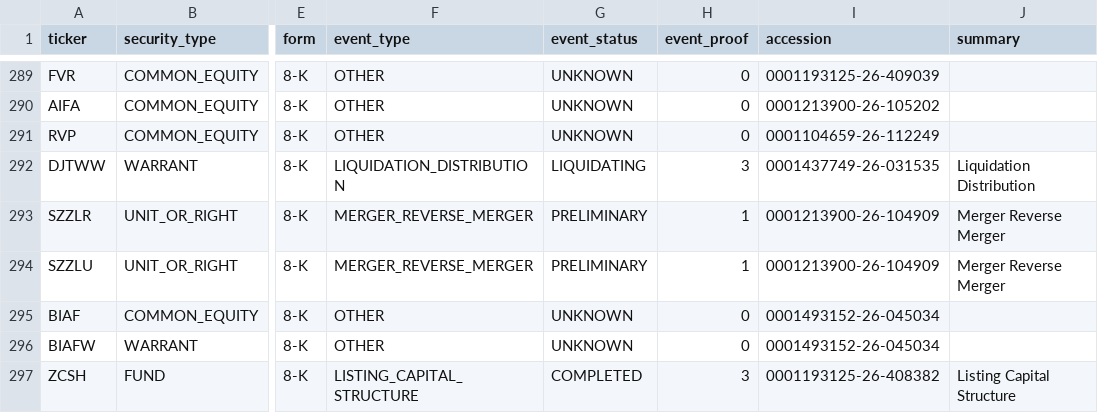
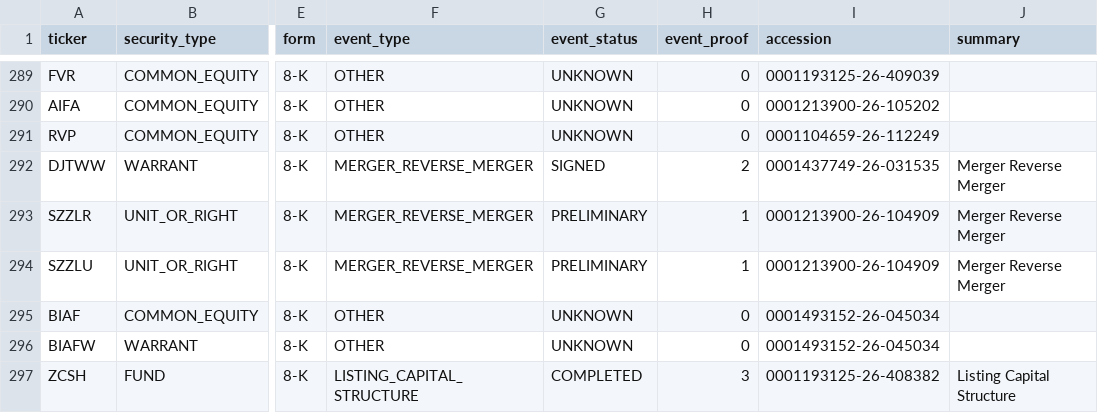
Before and after one commit to legendrlabs/SSM-Screener, a CSV file: output/event_ledger.csv, drawn as a sheet; only a part is shown, gaps mark what is left out; the diff covers the shown part only; the diff names each change by its address in the sheet, - before the commit and + after, or states it on an @@ line.

```diff
--- a/output/event_ledger.csv
+++ b/output/event_ledger.csv
-F292 (event_type): LIQUIDATION_DISTRIBUTION
+F292 (event_type): MERGER_REVERSE_MERGER
-G292 (event_status): LIQUIDATING
+G292 (event_status): SIGNED
-H292 (event_proof): 3
+H292 (event_proof): 2
-J292 (summary): Liquidation Distribution
+J292 (summary): Merger Reverse Merger
```
Also changed, not shown: 2 added rows, 2 removed rows and 9 edited cells elsewhere in this file, output/candidates.csv, output/dilution_check.csv, 2 other files.
